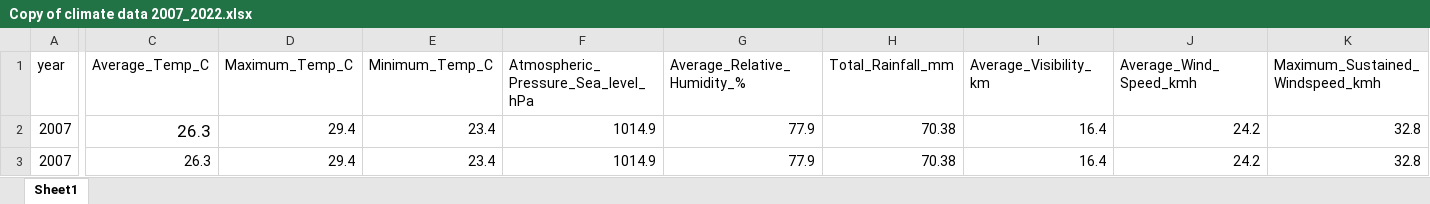
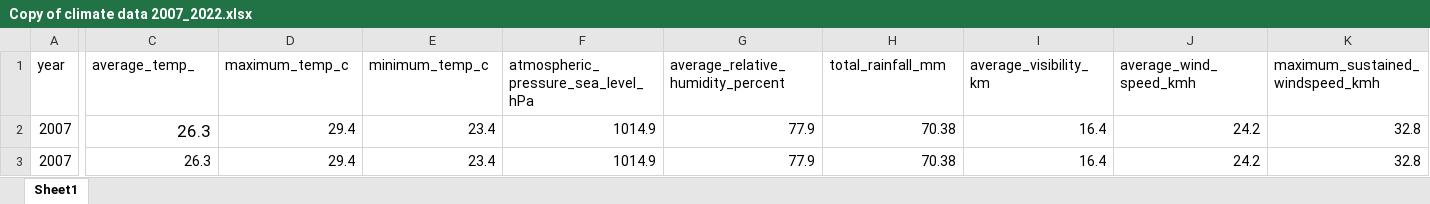
Before and after one commit to jblunte246/barbados-agri-dashboard, an Excel workbook: Copy of climate data 2007_2022.xlsx, sheet Sheet1, drawn as a sheet; only a part is shown, gaps mark what is left out; values as stored, in another font and other column widths than the file's, no borders; charts and pictures not drawn; the diff covers the shown part only; the diff names each change by its address in the sheet, - before the commit and + after, or states it on an @@ line.

```diff
--- a/Copy of climate data 2007_2022.xlsx (sheet Sheet1)
+++ b/Copy of climate data 2007_2022.xlsx (sheet Sheet1)
-C1: Average_Temp_C
+C1: average_temp_
-D1: Maximum_Temp_C
+D1: maximum_temp_c
-E1: Minimum_Temp_C
+E1: minimum_temp_c
-F1: Atmospheric_Pressure_Sea_level_hPa
+F1: atmospheric_pressure_sea_level_hPa
-G1: Average_Relative_Humidity_%
+G1: average_relative_humidity_percent
-H1: Total_Rainfall_mm
+H1: total_rainfall_mm
-I1: Average_Visibility_km
+I1: average_visibility_km
-J1: Average_Wind_Speed_kmh
+J1: average_wind_speed_kmh
-K1: Maximum_Sustained_Windspeed_kmh
+K1: maximum_sustained_windspeed_kmh
```
Also changed, not shown: 4 edited cells elsewhere in this sheet, Copy of Wholesale prices - 2007-2022.xlsx, Copy of inflation_data_2007 to 2022 base_yr_july_2001.xlsx, 2 other files.
